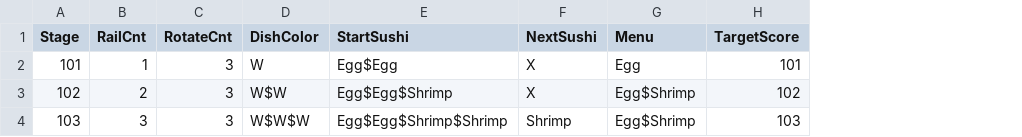
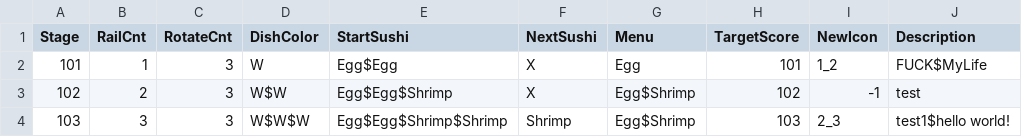
Before and after one commit to leeSEOyoung-snu/2025-GMTK-GameJam, a CSV file: Assets/Resources/Data/Test.csv, drawn as a sheet; the diff names each change by its address in the sheet, - before the commit and + after, or states it on an @@ line.

```diff
--- a/Assets/Resources/Data/Test.csv
+++ b/Assets/Resources/Data/Test.csv
+column I (NewIcon), rows 2-4: 1_2 | -1 | 2_3
+column J (Description), rows 2-4: FUCK$MyLife | test | test1$hello world!
```
Also changed, not shown: 9 other files.
